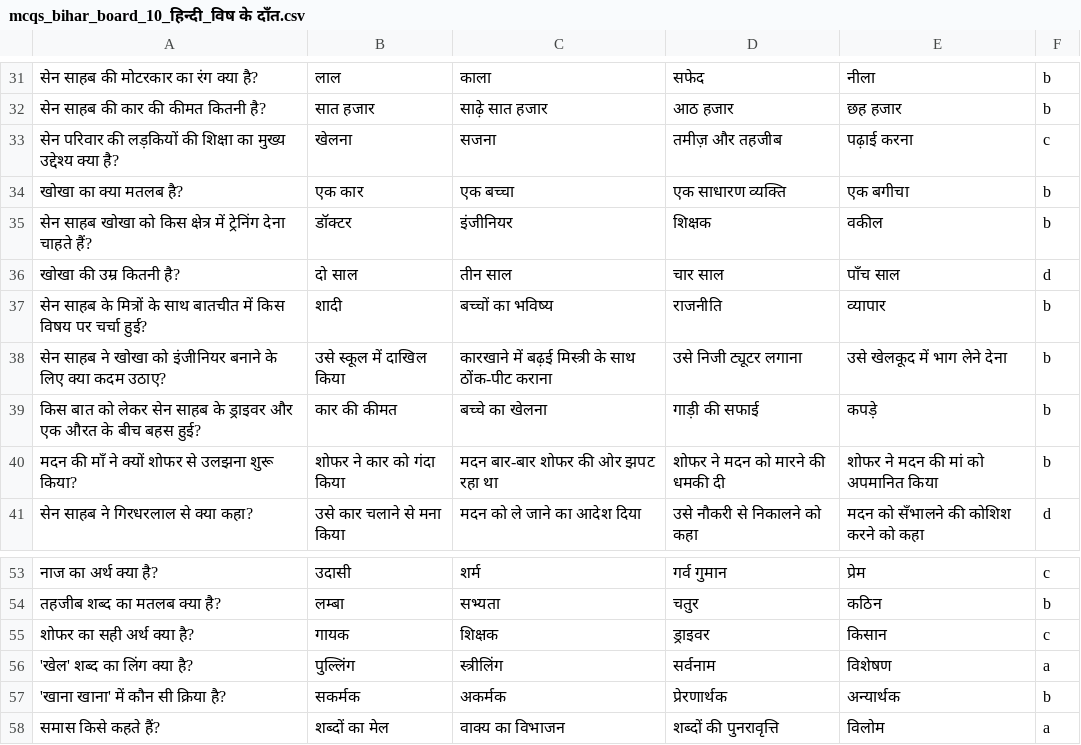
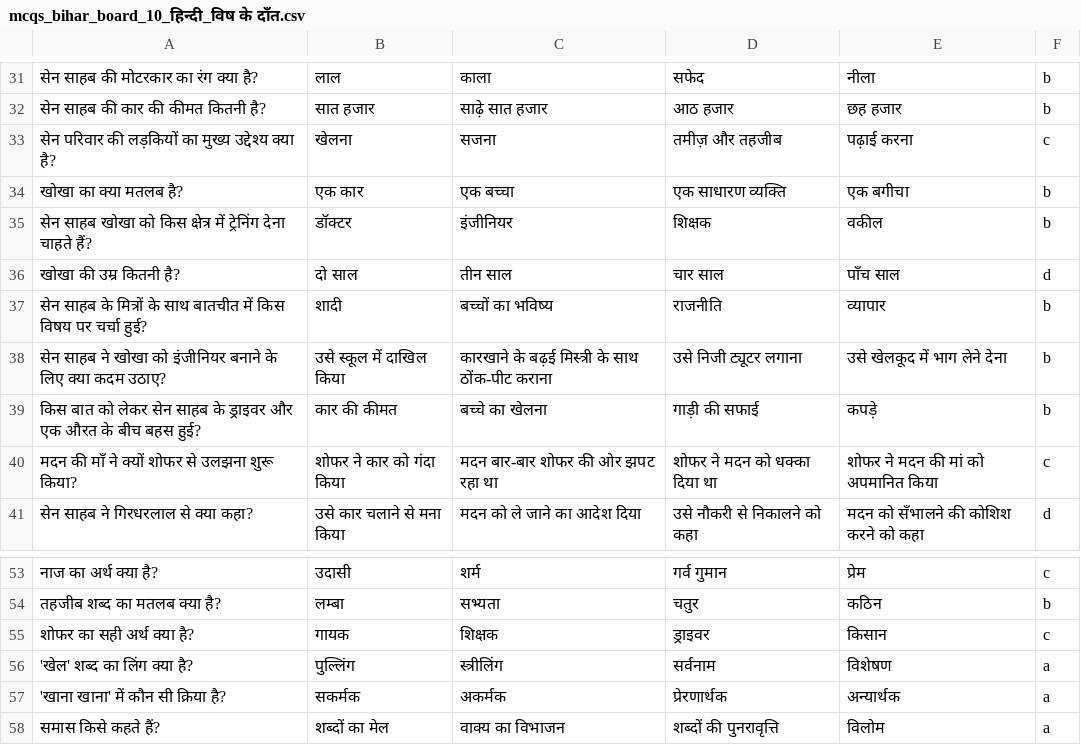
Before and after one commit to Learngupt/learngupt, a CSV file: Contents/MCQs/mcqs_bihar_board_10_हिन्दी_विष के दाँत.csv, drawn as a sheet; only a part is shown, gaps mark what is left out.

```diff
--- a/Contents/MCQs/mcqs_bihar_board_10_हिन्दी_विष के दाँत.csv
+++ b/Contents/MCQs/mcqs_bihar_board_10_हिन्दी_विष के दाँत.csv
@@ -32,3 +32,3 @@
 सेन साहब की कार की कीमत कितनी है?,सात हजार,साढ़े सात हजार,आठ हजार,छह हजार,b
-सेन परिवार की लड़कियों की शिक्षा का मुख्य उद्देश्य क्या है?,खेलना,सजना,तमीज़ और तहजीब,पढ़ाई करना,c
+सेन परिवार की लड़कियों का मुख्य उद्देश्य क्या है?,खेलना,सजना,तमीज़ और तहजीब,पढ़ाई करना,c
 खोखा का क्या मतलब है?,एक कार,एक बच्चा,एक साधारण व्यक्ति,एक बगीचा,b
@@ -37,5 +37,5 @@
 सेन साहब के मित्रों के साथ बातचीत में किस विषय पर चर्चा हुई?,शादी,बच्चों का भविष्य,राजनीति,व्यापार,b
-सेन साहब ने खोखा को इंजीनियर बनाने के लिए क्या कदम उठाए?,उसे स्कूल में दाखिल किया,कारखाने में बढ़ई मिस्त्री के साथ ठोंक-पीट कराना,उसे निजी ट्यूटर लगाना,उसे खेलकूद में भाग लेने देना,b
+सेन साहब ने खोखा को इंजीनियर बनाने के लिए क्या कदम उठाए?,उसे स्कूल में दाखिल किया,कारखाने के बढ़ई मिस्त्री के साथ ठोंक-पीट कराना,उसे निजी ट्यूटर लगाना,उसे खेलकूद में भाग लेने देना,b
 किस बात को लेकर सेन साहब के ड्राइवर और एक औरत के बीच बहस हुई?,कार की कीमत,बच्चे का खेलना,गाड़ी की सफाई,कपड़े,b
-मदन की माँ ने क्यों शोफर से उलझना शुरू किया?,शोफर ने कार को गंदा किया,मदन बार-बार शोफर की ओर झपट रहा था,शोफर ने मदन को मारने की धमकी दी,शोफर ने मदन की मां को अपमानित किया,b
+मदन की माँ ने क्यों शोफर से उलझना शुरू किया?,शोफर ने कार को गंदा किया,मदन बार-बार शोफर की ओर झपट रहा था,शोफर ने मदन को धक्का दिया था,शोफर ने मदन की मां को अपमानित किया,c
 सेन साहब ने गिरधरलाल से क्या कहा?,उसे कार चलाने से मना किया,मदन को ले जाने का आदेश दिया,उसे नौकरी से निकालने को कहा,मदन को सँभालने की कोशिश करने को कहा,d
@@ -56,3 +56,3 @@
 'खेल' शब्द का लिंग क्या है?,पुल्लिंग,स्त्रीलिंग,सर्वनाम,विशेषण,a
-'खाना खाना' में कौन सी क्रिया है?,सकर्मक,अकर्मक,प्रेरणार्थक,अन्यार्थक,b
+'खाना खाना' में कौन सी क्रिया है?,सकर्मक,अकर्मक,प्रेरणार्थक,अन्यार्थक,a
 समास किसे कहते हैं?,शब्दों का मेल,वाक्य का विभाजन,शब्दों की पुनरावृत्ति,विलोम,a
```
Also changed, not shown: Contents/MCQs/mcqs_bihar_board_10_हिन्दी_श्रम विभाजन और जाति प्रथा.csv, Contents/Quizzes/quiz_bihar_board_10_हिन्दी_विष के दाँत_test1.csv, 5 other files.
